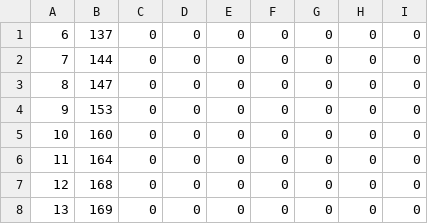
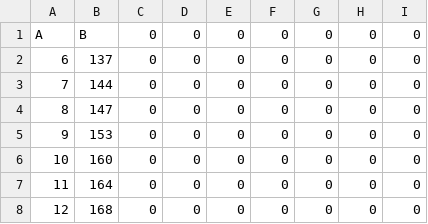
Before and after one commit to nakgyu/gal, a CSV file: LoggedData.csv, drawn as a sheet; only a part is shown; the shorter side is filled out with more unchanged rows.

Commit message:
Update LoggedData.csv

```diff
--- a/LoggedData.csv
+++ b/LoggedData.csv
@@ -1 +1,2 @@
+A,B,0,0,0,0,0,0,0
 6,137,0,0,0,0,0,0,0
```
